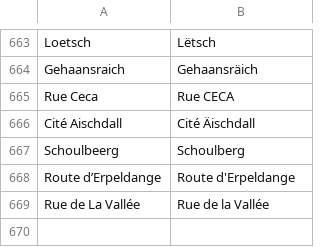
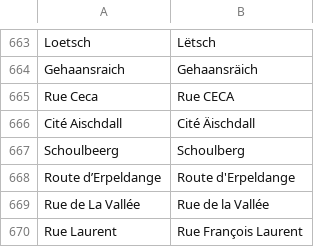
Before and after one commit to osmlu/csventrifuge, a CSV file: rules/luxembourg_addresses/rue.csv, drawn as a sheet; only a part is shown, gaps mark what is left out; the diff names each change by its address in the sheet, - before the commit and + after, or states it on an @@ line.

Commit message:
Rue Laurent https://www.wikidata.org/wiki/Q1384312

```diff
--- a/rules/luxembourg_addresses/rue.csv
+++ b/rules/luxembourg_addresses/rue.csv
+row 670: Rue Laurent | Rue François Laurent
```
